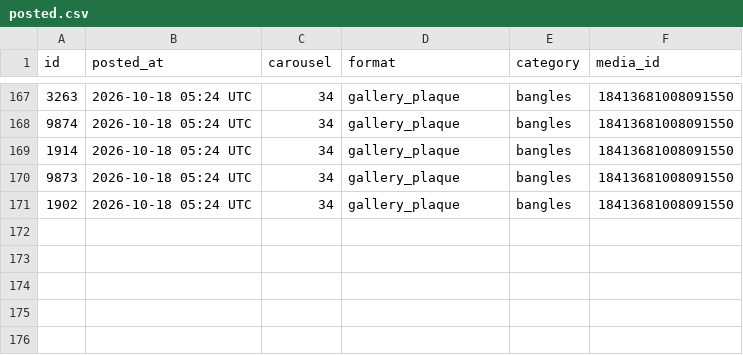
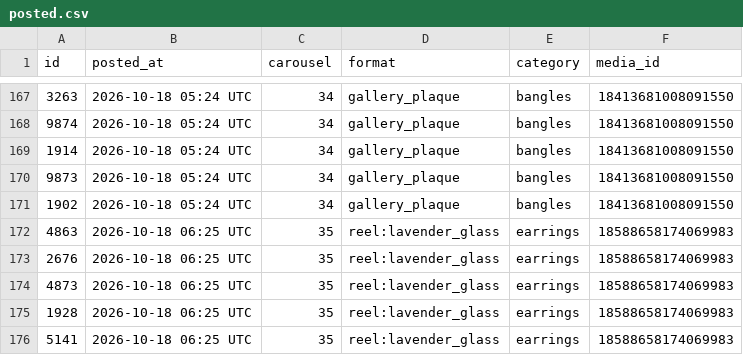
Before and after one commit to masterjewora-rgb/jewora-instagram, a CSV file: posted.csv, drawn as a sheet; only a part is shown, gaps mark what is left out.

```diff
--- a/posted.csv
+++ b/posted.csv
@@ -171 +171,6 @@ id,posted_at,carousel,format,category,media_id
 1902,2026-10-18 05:24 UTC,34,gallery_plaque,bangles,18413681008091550
+4863,2026-10-18 06:25 UTC,35,reel:lavender_glass,earrings,18588658174069983
+2676,2026-10-18 06:25 UTC,35,reel:lavender_glass,earrings,18588658174069983
+4873,2026-10-18 06:25 UTC,35,reel:lavender_glass,earrings,18588658174069983
+1928,2026-10-18 06:25 UTC,35,reel:lavender_glass,earrings,18588658174069983
+5141,2026-10-18 06:25 UTC,35,reel:lavender_glass,earrings,18588658174069983
```
Also changed, not shown: 1 other file.
